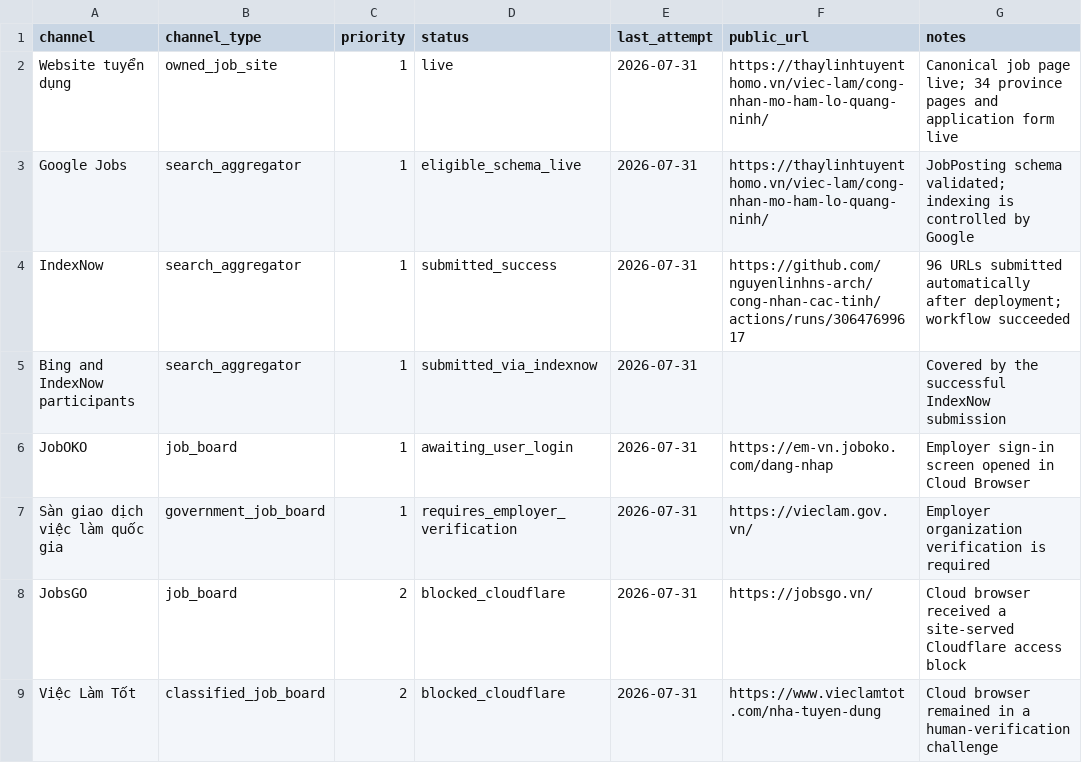
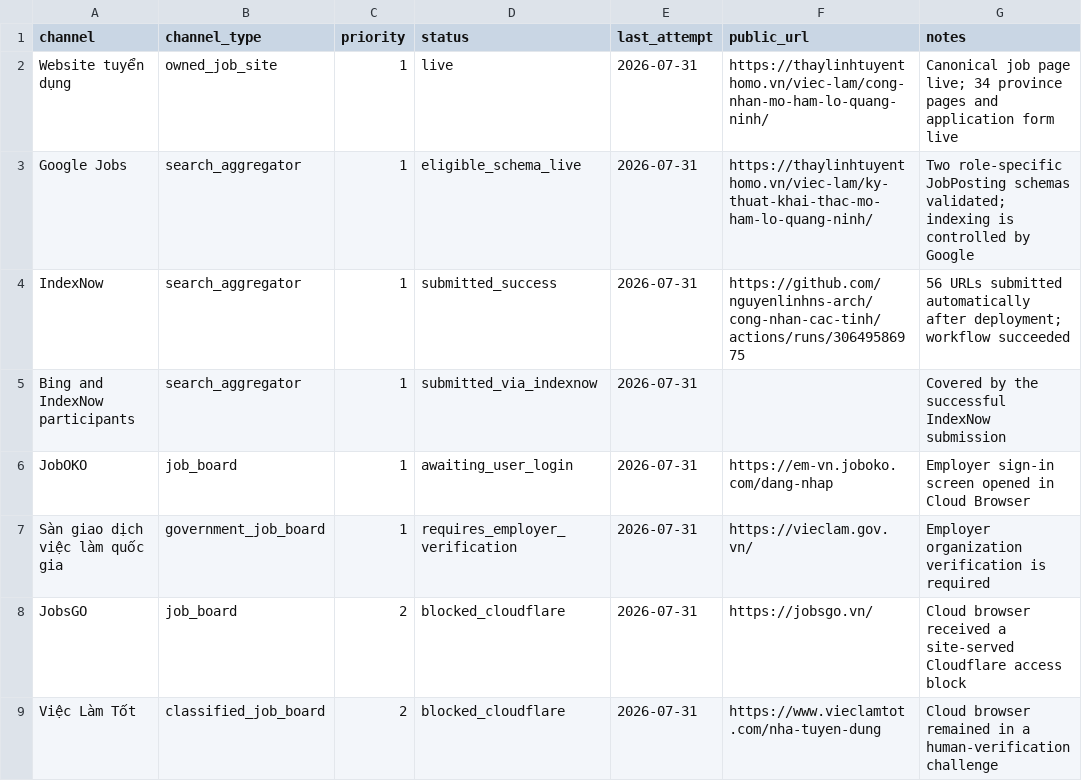
Before and after one commit to nguyenlinhns-arch/cong-nhan-cac-tinh, a CSV file: operations/distribution-status-2026.csv, drawn as a sheet; only a part is shown.

Commit message:
Cập nhật số URL phân phối đã xác minh

```diff
--- a/operations/distribution-status-2026.csv
+++ b/operations/distribution-status-2026.csv
@@ -2,4 +2,4 @@ channel,channel_type,priority,status,last_attempt,public_url,notes
 Website tuyển dụng,owned_job_site,1,live,2026-07-31,https://thaylinhtuyenthomo.vn/viec-lam/cong-nhan-mo-ham-lo-quang-ninh/,Canonical job page live; 34 province pages and application form live
-Google Jobs,search_aggregator,1,eligible_schema_live,2026-07-31,https://thaylinhtuyenthomo.vn/viec-lam/cong-nhan-mo-ham-lo-quang-ninh/,JobPosting schema validated; indexing is controlled by Google
-IndexNow,search_aggregator,1,submitted_success,2026-07-31,https://github.com/nguyenlinhns-arch/cong-nhan-cac-tinh/actions/runs/30647699617,96 URLs submitted automatically after deployment; workflow succeeded
+Google Jobs,search_aggregator,1,eligible_schema_live,2026-07-31,https://thaylinhtuyenthomo.vn/viec-lam/ky-thuat-khai-thac-mo-ham-lo-quang-ninh/,Two role-specific JobPosting schemas validated; indexing is controlled by Google
+IndexNow,search_aggregator,1,submitted_success,2026-07-31,https://github.com/nguyenlinhns-arch/cong-nhan-cac-tinh/actions/runs/30649586975,56 URLs submitted automatically after deployment; workflow succeeded
 Bing and IndexNow participants,search_aggregator,1,submitted_via_indexnow,2026-07-31,,Covered by the successful IndexNow submission
```
